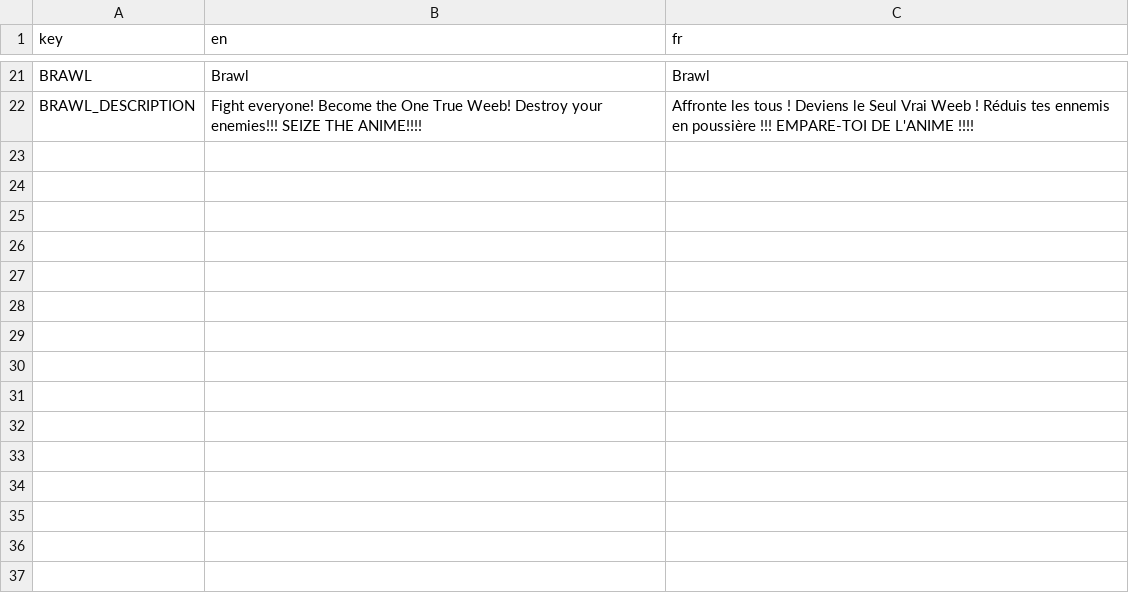
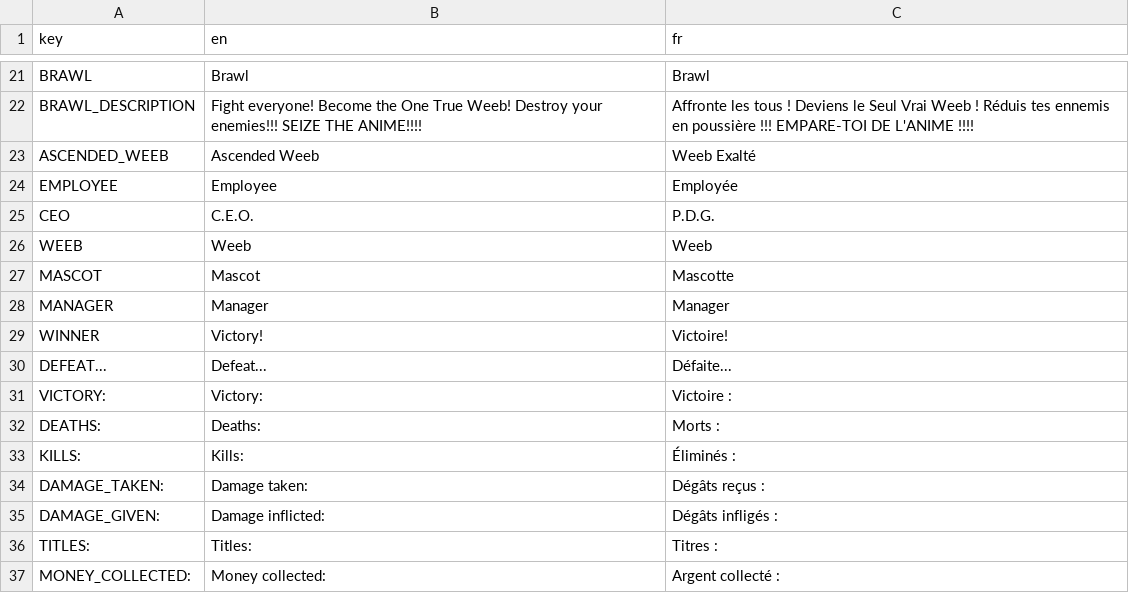
Before and after one commit to PlaySorbonne/projet-pixel, a CSV file: resources/localization/Ascend_localization.csv, drawn as a sheet; only a part is shown, gaps mark what is left out.

Commit message:
new localization files

```diff
--- a/resources/localization/Ascend_localization.csv
+++ b/resources/localization/Ascend_localization.csv
@@ -22 +22,16 @@ BRAWL,Brawl,Brawl
 BRAWL_DESCRIPTION,Fight everyone! Become the One True Weeb! Destroy your enemies!!! SEIZE THE ANIME!!!!,Affronte les tous ! Deviens le Seul Vrai Weeb ! Réduis tes ennemis en poussière !!! EMPARE-TOI DE L'ANIME !!!!
+ASCENDED_WEEB,Ascended Weeb,Weeb Exalté
+EMPLOYEE,Employee,Employée
+CEO,C.E.O.,P.D.G.
+WEEB,Weeb,Weeb
+MASCOT,Mascot,Mascotte
+MANAGER,Manager,Manager
+WINNER,Victory!,Victoire!
+DEFEAT...,Defeat...,Défaite...
+VICTORY:,Victory:,Victoire :
+DEATHS:,Deaths:,Morts :
+KILLS:,Kills:,Éliminés :
+DAMAGE_TAKEN:,Damage taken:,Dégâts reçus :
+DAMAGE_GIVEN:,Damage inflicted:,Dégâts infligés :
+TITLES:,Titles:,Titres :
+MONEY_COLLECTED:,Money collected:,Argent collecté :
```
Also changed, not shown: 1 other file.
